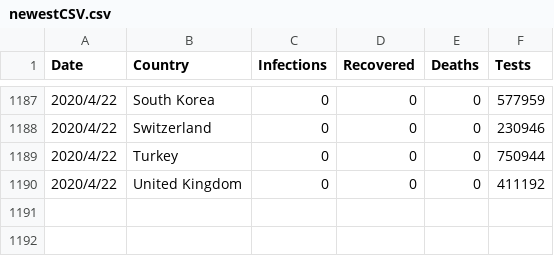
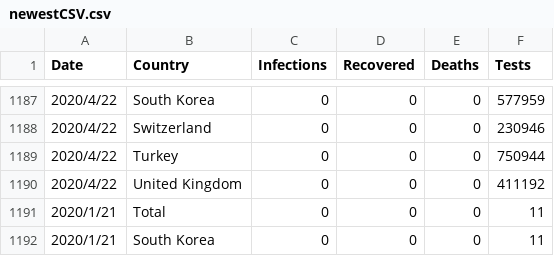
Before and after one commit to daCking15/InteractiveMirror, a CSV file: newestCSV.csv, drawn as a sheet; only a part is shown, gaps mark what is left out; the diff names each change by its address in the sheet, - before the commit and + after, or states it on an @@ line.

Commit message:
Update newestCSV.csv

```diff
--- a/newestCSV.csv
+++ b/newestCSV.csv
+row 1191: 2020/1/21 | Total | 0 | 0 | 0 | 11
+row 1192: 2020/1/21 | South Korea | 0 | 0 | 0 | 11
```
